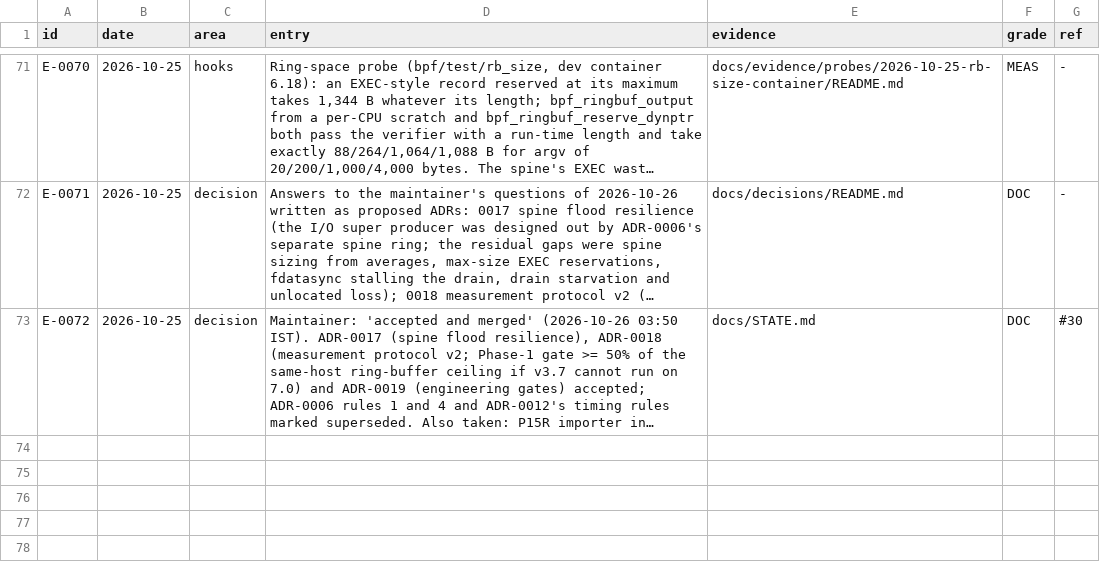
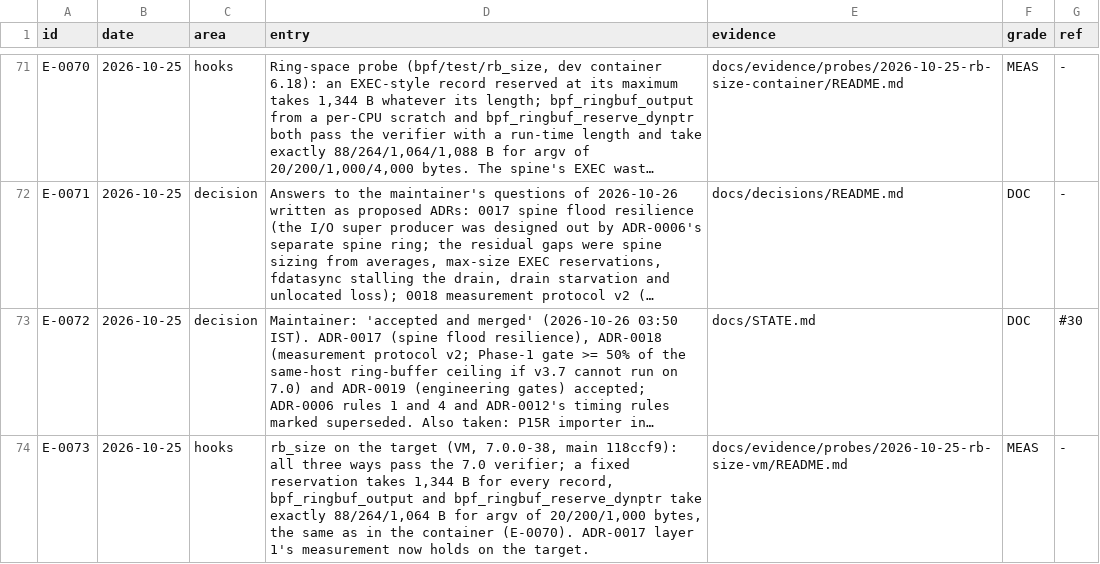
Before and after one commit to ranahunter10/fiery-dragon, a CSV file: docs/journal/engineering-log.csv, drawn as a sheet; only a part is shown, gaps mark what is left out; long unchanged cells end in …; the diff names each change by its address in the sheet, - before the commit and + after, or states it on an @@ line.

```diff
--- a/docs/journal/engineering-log.csv
+++ b/docs/journal/engineering-log.csv
+row 74: E-0073 | 2026-10-25 | hooks | rb_size on the target (VM, 7.0.0-38, main 118ccf9): all three ways pass the 7.0 verifier; a fixed reservation takes 1,344 B for every record, bpf_ringbuf_output and bpf_ringbuf_reserve_dynptr take exactly 88/264/1,064 B for argv of 20/200/1,000 bytes, the same as in the container (E-0070). ADR-0017 layer 1's measurement now holds on the target. | docs/evidence/probes/2026-10-25-rb-size-vm/README.md | MEAS | -
```
Also changed, not shown: 4 other files.
